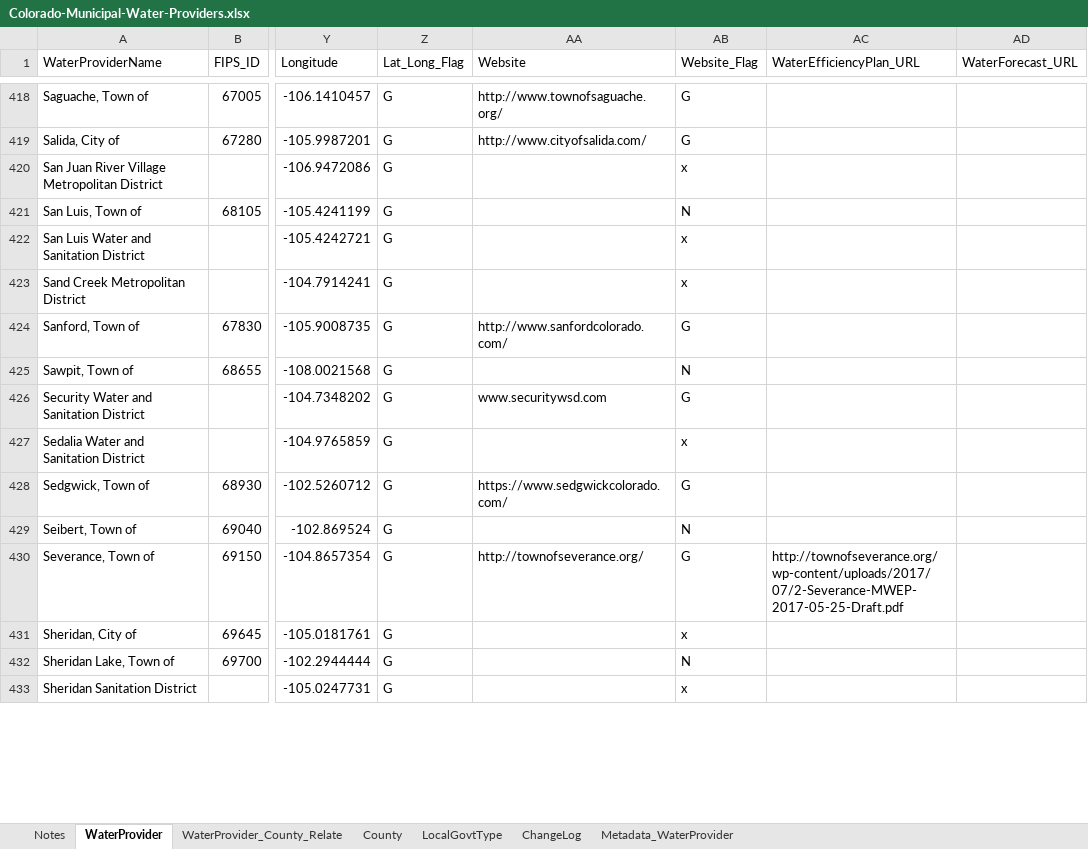
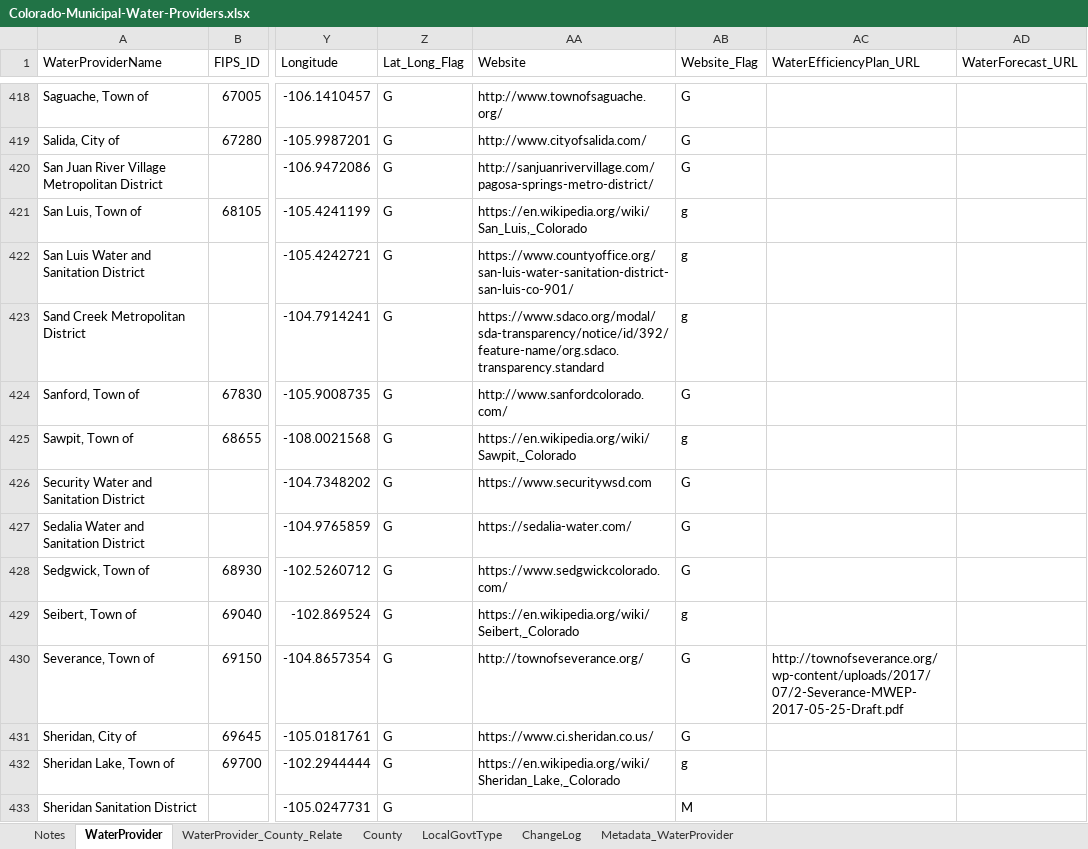
Before and after one commit to OpenWaterFoundation/owf-data-co-municipal-water-providers, an Excel workbook: data/Colorado-Municipal-Water-Providers.xlsx, sheet WaterProvider, drawn as a sheet; only a part is shown, gaps mark what is left out; values as stored, in another font and other column widths than the file's, no cell formats; table styles not drawn; the diff covers the shown part only; the diff names each change by its address in the sheet, - before the commit and + after, or states it on an @@ line.

Commit message:
Review websites for providers, update READMEs, TSTool files, issue #10

```diff
--- a/data/Colorado-Municipal-Water-Providers.xlsx (sheet WaterProvider)
+++ b/data/Colorado-Municipal-Water-Providers.xlsx (sheet WaterProvider)
-AA420 (Website): (empty)
+AA420 (Website): http://sanjuanrivervillage.com/pagosa-springs-metro-district/
-AB420 (Website_Flag): x
+AB420 (Website_Flag): G
-AA421 (Website): (empty)
+AA421 (Website): https://en.wikipedia.org/wiki/San_Luis,_Colorado
-AB421 (Website_Flag): N
+AB421 (Website_Flag): g
-AA422 (Website): (empty)
+AA422 (Website): https://www.countyoffice.org/san-luis-water-sanitation-district-san-luis-co-901/
-AB422:AB423 (Website_Flag): x
+AB422:AB423 (Website_Flag): g
-AA423 (Website): (empty)
+AA423 (Website): https://www.sdaco.org/modal/sda-transparency/notice/id/392/feature-name/org.sdaco.transparency.standard
-AA425 (Website): (empty)
+AA425 (Website): https://en.wikipedia.org/wiki/Sawpit,_Colorado
-AB425 (Website_Flag): N
+AB425 (Website_Flag): g
-AA426 (Website): www.securitywsd.com
+AA426 (Website): https://www.securitywsd.com
-AA427 (Website): (empty)
+AA427 (Website): https://sedalia-water.com/
-AB427 (Website_Flag): x
+AB427 (Website_Flag): G
-AA429 (Website): (empty)
+AA429 (Website): https://en.wikipedia.org/wiki/Seibert,_Colorado
-AB429 (Website_Flag): N
+AB429 (Website_Flag): g
-AA431 (Website): (empty)
+AA431 (Website): https://www.ci.sheridan.co.us/
-AB431 (Website_Flag): x
+AB431 (Website_Flag): G
-AA432 (Website): (empty)
+AA432 (Website): https://en.wikipedia.org/wiki/Sheridan_Lake,_Colorado
-AB432 (Website_Flag): N
+AB432 (Website_Flag): g
-AB433 (Website_Flag): x
+AB433 (Website_Flag): M
```
Also changed, not shown: 453 edited cells elsewhere in this sheet, sheet ChangeLog, cell formats, 13 other files.
